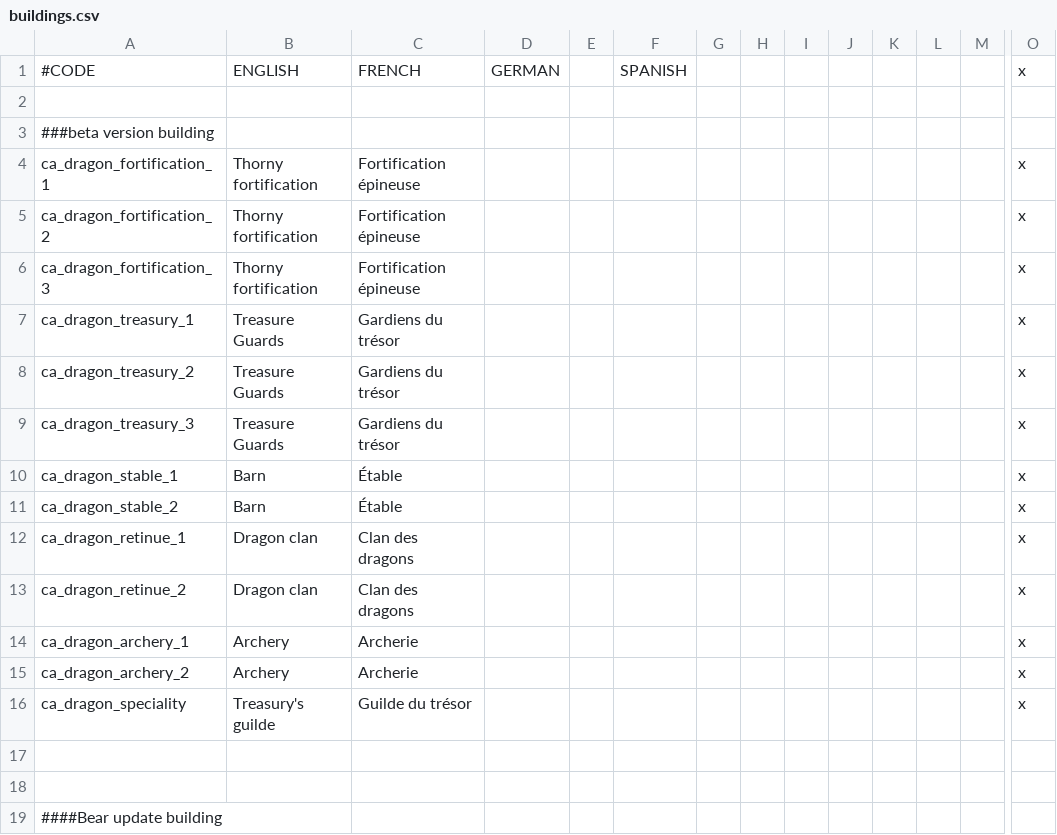
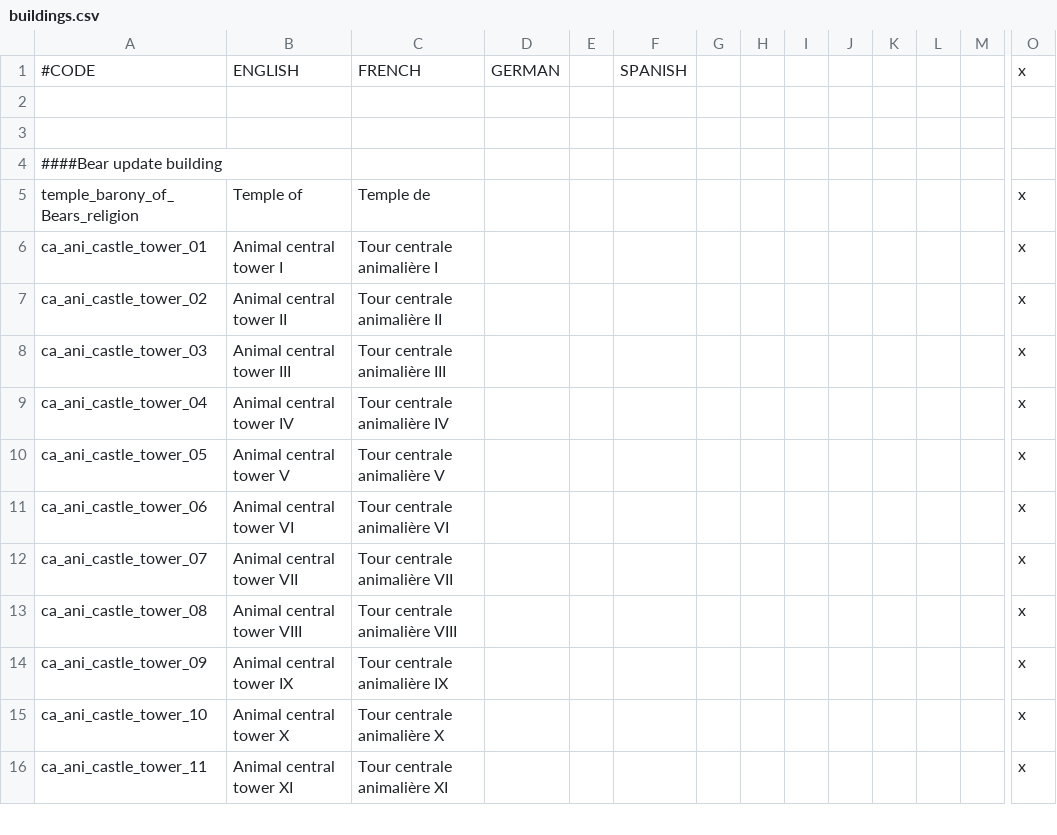
Before and after one commit to asmuro1/animals-plus, a CSV file: animals_update/localisation/buildings.csv, drawn as a sheet; only a part is shown, gaps mark what is left out; the shorter side is filled out with more unchanged rows; rows hold the shown columns only; the diff names each change by its address in the sheet, - before the commit and + after, or states it on an @@ line.

Commit message:
bat_0 - removing old buildings

```diff
--- a/animals_update/localisation/buildings.csv
+++ b/animals_update/localisation/buildings.csv
-row 3: ###beta version building
-row 4: ca_dragon_fortification_1 | Thorny fortification | Fortification épineuse |  |  |  |  |  |  |  |  |  |  | x
-row 5: ca_dragon_fortification_2 | Thorny fortification | Fortification épineuse |  |  |  |  |  |  |  |  |  |  | x
-row 6: ca_dragon_fortification_3 | Thorny fortification | Fortification épineuse |  |  |  |  |  |  |  |  |  |  | x
-row 7: ca_dragon_treasury_1 | Treasure Guards | Gardiens du trésor |  |  |  |  |  |  |  |  |  |  | x
-row 8: ca_dragon_treasury_2 | Treasure Guards | Gardiens du trésor |  |  |  |  |  |  |  |  |  |  | x
-row 9: ca_dragon_treasury_3 | Treasure Guards | Gardiens du trésor |  |  |  |  |  |  |  |  |  |  | x
-row 10: ca_dragon_stable_1 | Barn | Étable |  |  |  |  |  |  |  |  |  |  | x
-row 11: ca_dragon_stable_2 | Barn | Étable |  |  |  |  |  |  |  |  |  |  | x
-row 12: ca_dragon_retinue_1 | Dragon clan | Clan des dragons |  |  |  |  |  |  |  |  |  |  | x
-row 13: ca_dragon_retinue_2 | Dragon clan | Clan des dragons |  |  |  |  |  |  |  |  |  |  | x
-row 14: ca_dragon_archery_1 | Archery | Archerie |  |  |  |  |  |  |  |  |  |  | x
-row 15: ca_dragon_archery_2 | Archery | Archerie |  |  |  |  |  |  |  |  |  |  | x
-row 16: ca_dragon_speciality | Treasury's guilde | Guilde du trésor |  |  |  |  |  |  |  |  |  |  | x
-row 17: (empty)
```
Also changed, not shown: 2 other files.
